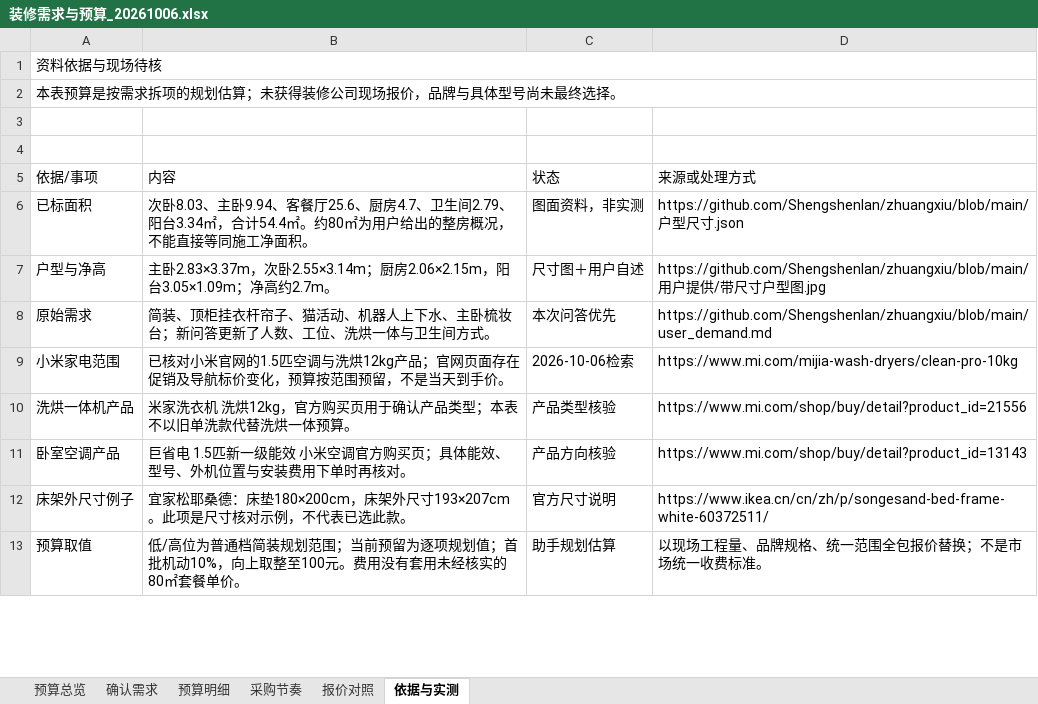
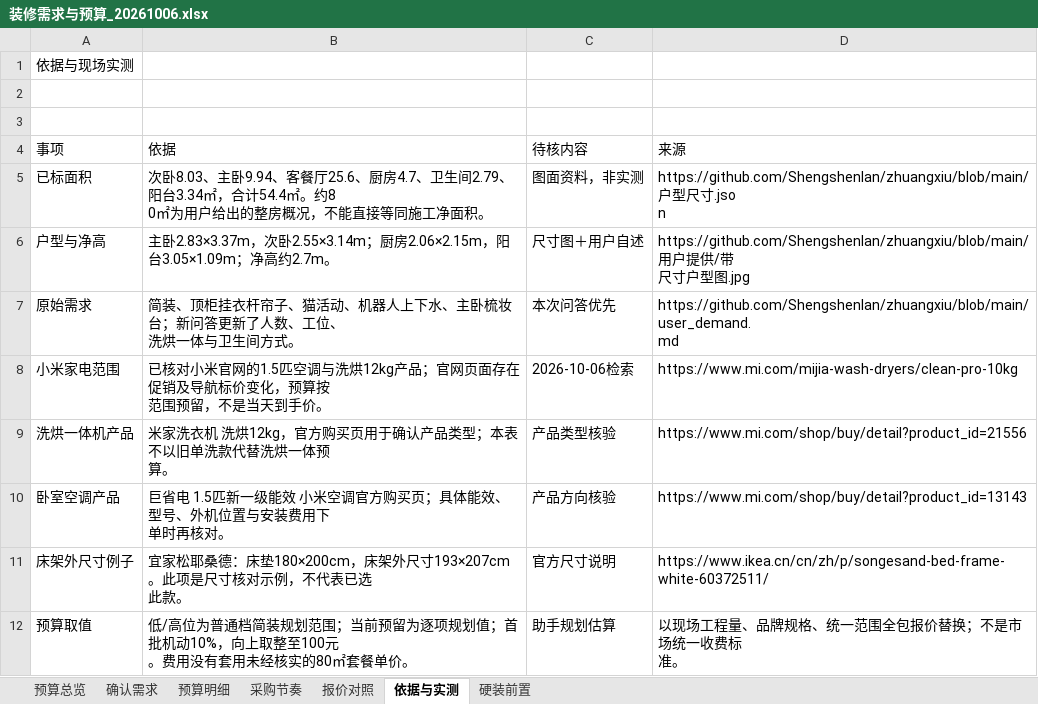
Before and after one commit to Shengshenlan/zhuangxiu, an Excel workbook: 预算/装修需求与预算_20261006.xlsx, sheet 依据与实测, drawn as a sheet; only a part is shown; values as stored, in another font and other column widths than the file's, no cell formats; removed rows and columns are numbered as before the commit, all else as after; ↵ is a line break in a cell; the diff covers the shown part only; the diff names each change by its address in the sheet, - before the commit and + after, or states it on an @@ line.

```diff
--- a/预算/装修需求与预算_20261006.xlsx (sheet 依据与实测)
+++ b/预算/装修需求与预算_20261006.xlsx (sheet 依据与实测)
+sheet tab: 硬装前置
-A1: 资料依据与现场待核
+A1: 依据与现场实测
-A1:D1 merged
-row 2: 本表预算是按需求拆项的规划估算；未获得装修公司现场报价，品牌与具体型号尚未最终选择。
-row 5: 依据/事项 | 内容 | 状态 | 来源或处理方式
+row 4: 事项 | 依据 | 待核内容 | 来源
-B5: …54.4㎡。约80㎡为用户…
+B5: …54.4㎡。约8 ↵ 0㎡为用户…
-D5: …尺寸.json
+D5: …尺寸.jso ↵ n
-D6: …/带尺寸…
+D6: …/带 ↵ 尺寸…
-B7: …、工位、洗烘一体…
+B7: …、工位、 ↵ 洗烘一体…
-D7: https://github.com/Shengshenlan/zhuangxiu/blob/main/user_demand.md
+D7: https://github.com/Shengshenlan/zhuangxiu/blob/main/user_demand. ↵ md
-B8: …，预算按范围预留…
+B8: …，预算按 ↵ 范围预留…
-B9: 米家洗衣机 洗烘12kg，官方购买页用于确认产品类型；本表不以旧单洗款代替洗烘一体预算。
+B9: 米家洗衣机 洗烘12kg，官方购买页用于确认产品类型；本表不以旧单洗款代替洗烘一体预 ↵ 算。
-B10: …装费用下单时再核…
+B10: …装费用下 ↵ 单时再核…
-B11: …代表已选此款。
+B11: …代表已选 ↵ 此款。
-B12: …整至100元。费用没…
+B12: …整至100元 ↵ 。费用没…
-D12: 以现场工程量、品牌规格、统一范围全包报价替换；不是市场统一收费标准。
+D12: 以现场工程量、品牌规格、统一范围全包报价替换；不是市场统一收费标 ↵ 准。
```
Also changed, not shown: 2 added rows and 12 edited cells elsewhere in this sheet, sheet 报价对照, sheet 预算明细, sheet 预算总览, sheet 采购节奏, sheet 确认需求, cell formats, 14 other files.
